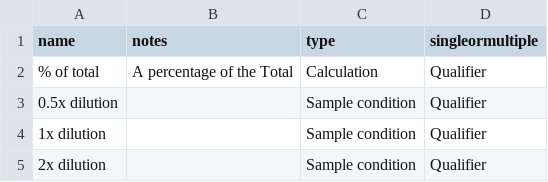
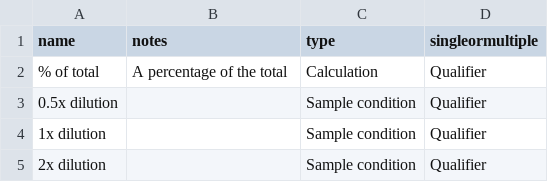
Before and after one commit to DEFRA/data-returns-data-exchange, a CSV file: src/main/resources/db/data/Qualifiers.csv, drawn as a sheet; only a part is shown.

Commit message:
Minor typo capitalisation fix for Qualifier

```diff
--- a/src/main/resources/db/data/Qualifiers.csv
+++ b/src/main/resources/db/data/Qualifiers.csv
@@ -1,3 +1,3 @@
 "name","notes","type","singleormultiple"
-"% of total","A percentage of the Total","Calculation","Qualifier"
+"% of total","A percentage of the total","Calculation","Qualifier"
 "0.5x dilution",,"Sample condition","Qualifier"
```
